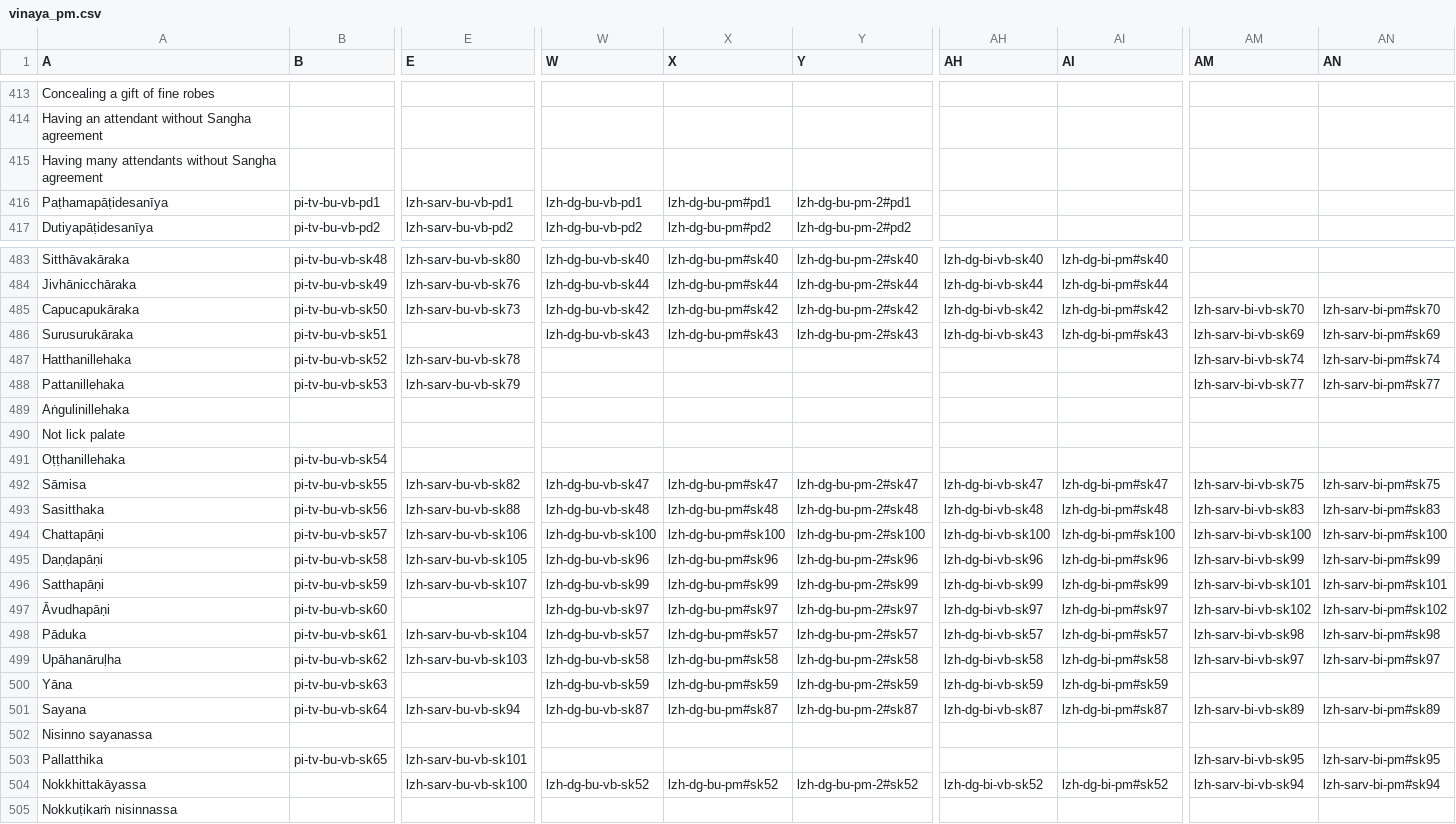
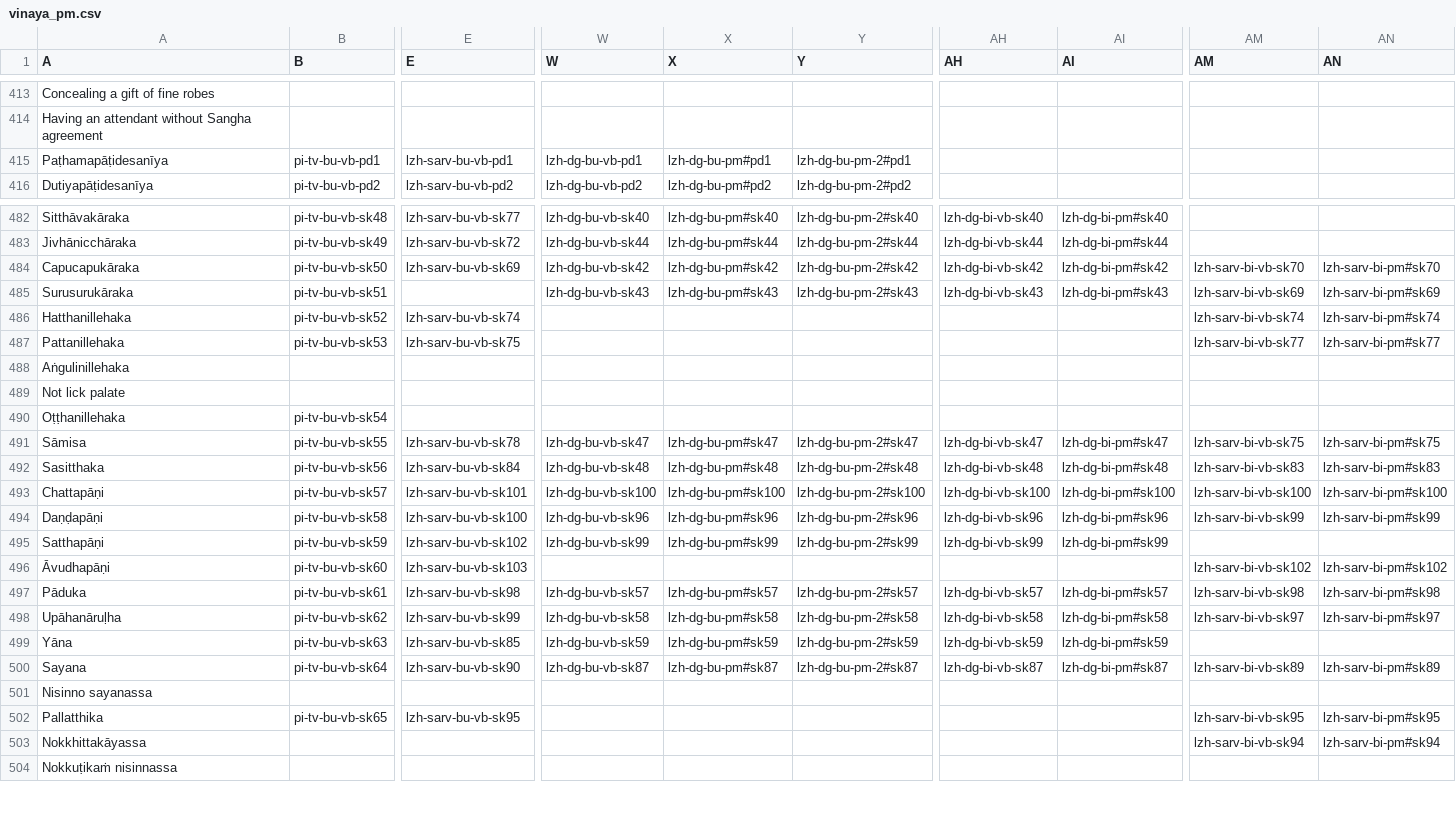
Before and after one commit to suttacentral/legacy-suttacentral-data, a CSV file: table/vinaya_pm.csv, drawn as a sheet; only a part is shown, gaps mark what is left out; removed rows and columns are numbered as before the commit, all else as after; rows hold the shown columns only; the diff covers the shown part only; the diff names each change by its address in the sheet, - before the commit and + after, or states it on an @@ line.

```diff
--- a/table/vinaya_pm.csv
+++ b/table/vinaya_pm.csv
-row 415: Having many attendants without Sangha agreement
-E482 (E): lzh-sarv-bu-vb-sk80
+E482 (E): lzh-sarv-bu-vb-sk77
-E483 (E): lzh-sarv-bu-vb-sk76
+E483 (E): lzh-sarv-bu-vb-sk72
-E484 (E): lzh-sarv-bu-vb-sk73
+E484 (E): lzh-sarv-bu-vb-sk69
-E486 (E): lzh-sarv-bu-vb-sk78
+E486 (E): lzh-sarv-bu-vb-sk74
-E487 (E): lzh-sarv-bu-vb-sk79
+E487 (E): lzh-sarv-bu-vb-sk75
-E491 (E): lzh-sarv-bu-vb-sk82
+E491 (E): lzh-sarv-bu-vb-sk78
-E492 (E): lzh-sarv-bu-vb-sk88
+E492 (E): lzh-sarv-bu-vb-sk84
-E493 (E): lzh-sarv-bu-vb-sk106
+E493 (E): lzh-sarv-bu-vb-sk101
-E494 (E): lzh-sarv-bu-vb-sk105
+E494 (E): lzh-sarv-bu-vb-sk100
-E495 (E): lzh-sarv-bu-vb-sk107
+E495 (E): lzh-sarv-bu-vb-sk102
-AM495 (AM): lzh-sarv-bi-vb-sk101
+AM495 (AM): (empty)
-AN495 (AN): lzh-sarv-bi-pm#sk101
+AN495 (AN): (empty)
-E496 (E): (empty)
+E496 (E): lzh-sarv-bu-vb-sk103
-W496 (W): lzh-dg-bu-vb-sk97
+W496 (W): (empty)
-X496 (X): lzh-dg-bu-pm#sk97
+X496 (X): (empty)
-Y496 (Y): lzh-dg-bu-pm-2#sk97
+Y496 (Y): (empty)
-AH496 (AH): lzh-dg-bi-vb-sk97
+AH496 (AH): (empty)
-AI496 (AI): lzh-dg-bi-pm#sk97
+AI496 (AI): (empty)
-E497 (E): lzh-sarv-bu-vb-sk104
+E497 (E): lzh-sarv-bu-vb-sk98
-E498 (E): lzh-sarv-bu-vb-sk103
+E498 (E): lzh-sarv-bu-vb-sk99
-E499 (E): (empty)
+E499 (E): lzh-sarv-bu-vb-sk85
-E500 (E): lzh-sarv-bu-vb-sk94
+E500 (E): lzh-sarv-bu-vb-sk90
-E502 (E): lzh-sarv-bu-vb-sk101
+E502 (E): lzh-sarv-bu-vb-sk95
-E503 (E): lzh-sarv-bu-vb-sk100
+E503 (E): (empty)
-W503 (W): lzh-dg-bu-vb-sk52
+W503 (W): (empty)
-X503 (X): lzh-dg-bu-pm#sk52
+X503 (X): (empty)
-Y503 (Y): lzh-dg-bu-pm-2#sk52
+Y503 (Y): (empty)
-AH503 (AH): lzh-dg-bi-vb-sk52
+AH503 (AH): (empty)
-AI503 (AI): lzh-dg-bi-pm#sk52
+AI503 (AI): (empty)
```
Also changed, not shown: 2 added rows and 115 edited cells elsewhere in this file, 1 other file.
